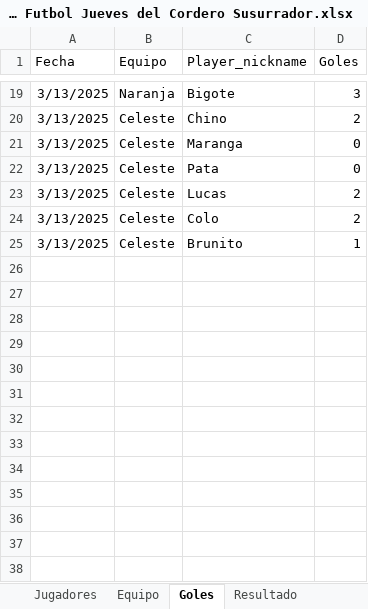
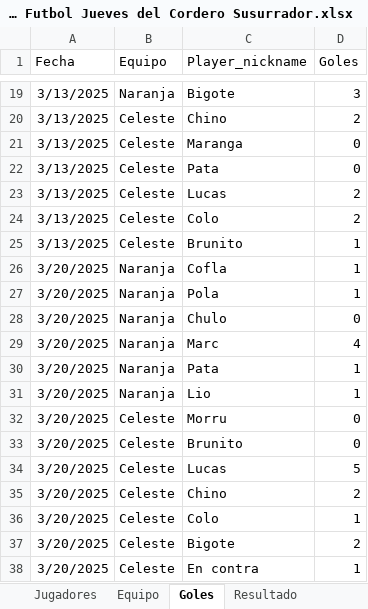
Before and after one commit to lladamartin/JuevesdelCorderoSusurrador, an Excel workbook: docs/Base Futbol Jueves del Cordero Susurrador.xlsx, sheet Goles, drawn as a sheet; only a part is shown, gaps mark what is left out; values as stored, in another font and other column widths than the file's, no borders; the diff names each change by its address in the sheet, - before the commit and + after, or states it on an @@ line.

```diff
--- a/docs/Base Futbol Jueves del Cordero Susurrador.xlsx (sheet Goles)
+++ b/docs/Base Futbol Jueves del Cordero Susurrador.xlsx (sheet Goles)
+row 26: 3/20/2025 | Naranja | Cofla | 1
+row 27: 3/20/2025 | Naranja | Pola | 1
+row 28: 3/20/2025 | Naranja | Chulo | 0
+row 29: 3/20/2025 | Naranja | Marc | 4
+row 30: 3/20/2025 | Naranja | Pata | 1
+row 31: 3/20/2025 | Naranja | Lio | 1
+row 32: 3/20/2025 | Celeste | Morru | 0
+row 33: 3/20/2025 | Celeste | Brunito | 0
+row 34: 3/20/2025 | Celeste | Lucas | 5
+row 35: 3/20/2025 | Celeste | Chino | 2
+row 36: 3/20/2025 | Celeste | Colo | 1
+row 37: 3/20/2025 | Celeste | Bigote | 2
+row 38: 3/20/2025 | Celeste | En contra | 1
```
Also changed, not shown: sheet Equipo, sheet Resultado, sheet Jugadores, 2 other files.
